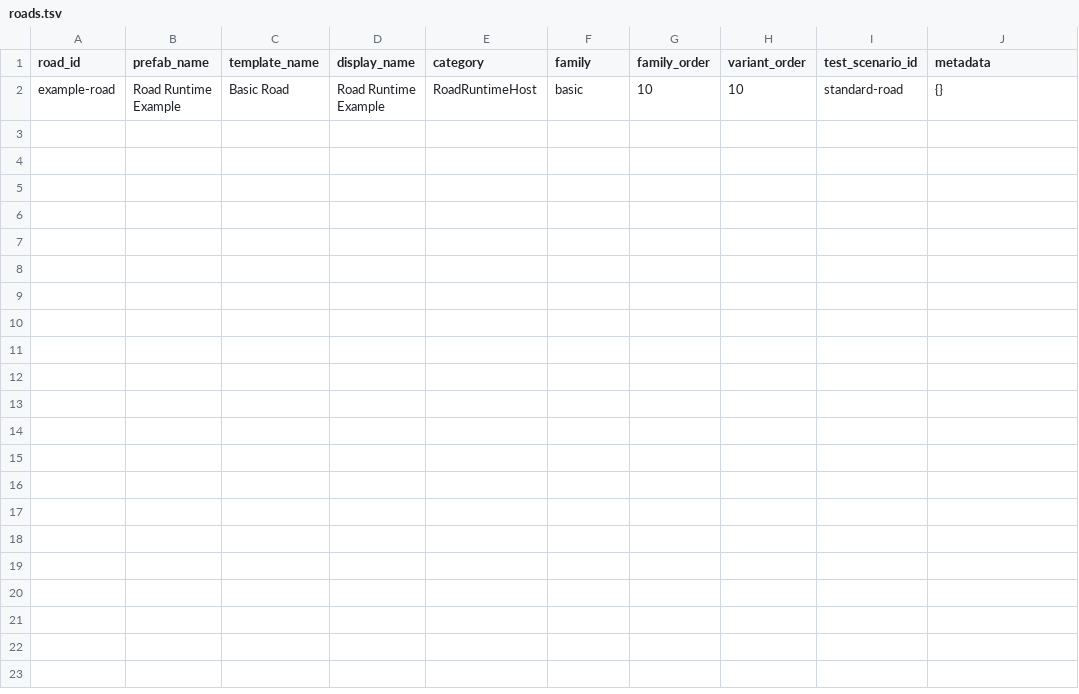
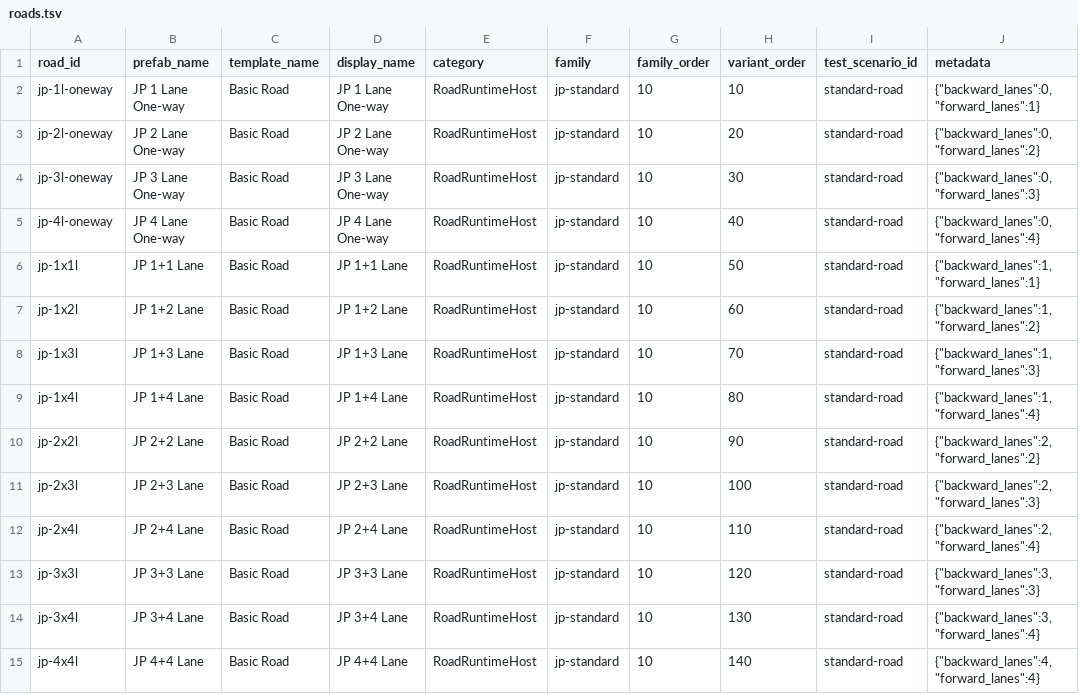
Before and after one commit to tokachi269/road, a TSV file: catalog/roads.tsv, drawn as a sheet.

Commit message:
Add standard vehicle lane road variants

```diff
--- a/catalog/roads.tsv
+++ b/catalog/roads.tsv
@@ -1,2 +1,15 @@
 road_id	prefab_name	template_name	display_name	category	family	family_order	variant_order	test_scenario_id	metadata
-example-road	Road Runtime Example	Basic Road	Road Runtime Example	RoadRuntimeHost	basic	10	10	standard-road	{}
+jp-1l-oneway	JP 1 Lane One-way	Basic Road	JP 1 Lane One-way	RoadRuntimeHost	jp-standard	10	10	standard-road	{"backward_lanes":0,"forward_lanes":1}
+jp-2l-oneway	JP 2 Lane One-way	Basic Road	JP 2 Lane One-way	RoadRuntimeHost	jp-standard	10	20	standard-road	{"backward_lanes":0,"forward_lanes":2}
+jp-3l-oneway	JP 3 Lane One-way	Basic Road	JP 3 Lane One-way	RoadRuntimeHost	jp-standard	10	30	standard-road	{"backward_lanes":0,"forward_lanes":3}
+jp-4l-oneway	JP 4 Lane One-way	Basic Road	JP 4 Lane One-way	RoadRuntimeHost	jp-standard	10	40	standard-road	{"backward_lanes":0,"forward_lanes":4}
+jp-1x1l	JP 1+1 Lane	Basic Road	JP 1+1 Lane	RoadRuntimeHost	jp-standard	10	50	standard-road	{"backward_lanes":1,"forward_lanes":1}
+jp-1x2l	JP 1+2 Lane	Basic Road	JP 1+2 Lane	RoadRuntimeHost	jp-standard	10	60	standard-road	{"backward_lanes":1,"forward_lanes":2}
+jp-1x3l	JP 1+3 Lane	Basic Road	JP 1+3 Lane	RoadRuntimeHost	jp-standard	10	70	standard-road	{"backward_lanes":1,"forward_lanes":3}
+jp-1x4l	JP 1+4 Lane	Basic Road	JP 1+4 Lane	RoadRuntimeHost	jp-standard	10	80	standard-road	{"backward_lanes":1,"forward_lanes":4}
+jp-2x2l	JP 2+2 Lane	Basic Road	JP 2+2 Lane	RoadRuntimeHost	jp-standard	10	90	standard-road	{"backward_lanes":2,"forward_lanes":2}
+jp-2x3l	JP 2+3 Lane	Basic Road	JP 2+3 Lane	RoadRuntimeHost	jp-standard	10	100	standard-road	{"backward_lanes":2,"forward_lanes":3}
+jp-2x4l	JP 2+4 Lane	Basic Road	JP 2+4 Lane	RoadRuntimeHost	jp-standard	10	110	standard-road	{"backward_lanes":2,"forward_lanes":4}
+jp-3x3l	JP 3+3 Lane	Basic Road	JP 3+3 Lane	RoadRuntimeHost	jp-standard	10	120	standard-road	{"backward_lanes":3,"forward_lanes":3}
+jp-3x4l	JP 3+4 Lane	Basic Road	JP 3+4 Lane	RoadRuntimeHost	jp-standard	10	130	standard-road	{"backward_lanes":3,"forward_lanes":4}
+jp-4x4l	JP 4+4 Lane	Basic Road	JP 4+4 Lane	RoadRuntimeHost	jp-standard	10	140	standard-road	{"backward_lanes":4,"forward_lanes":4}
```
Also changed, not shown: 14 other files.
